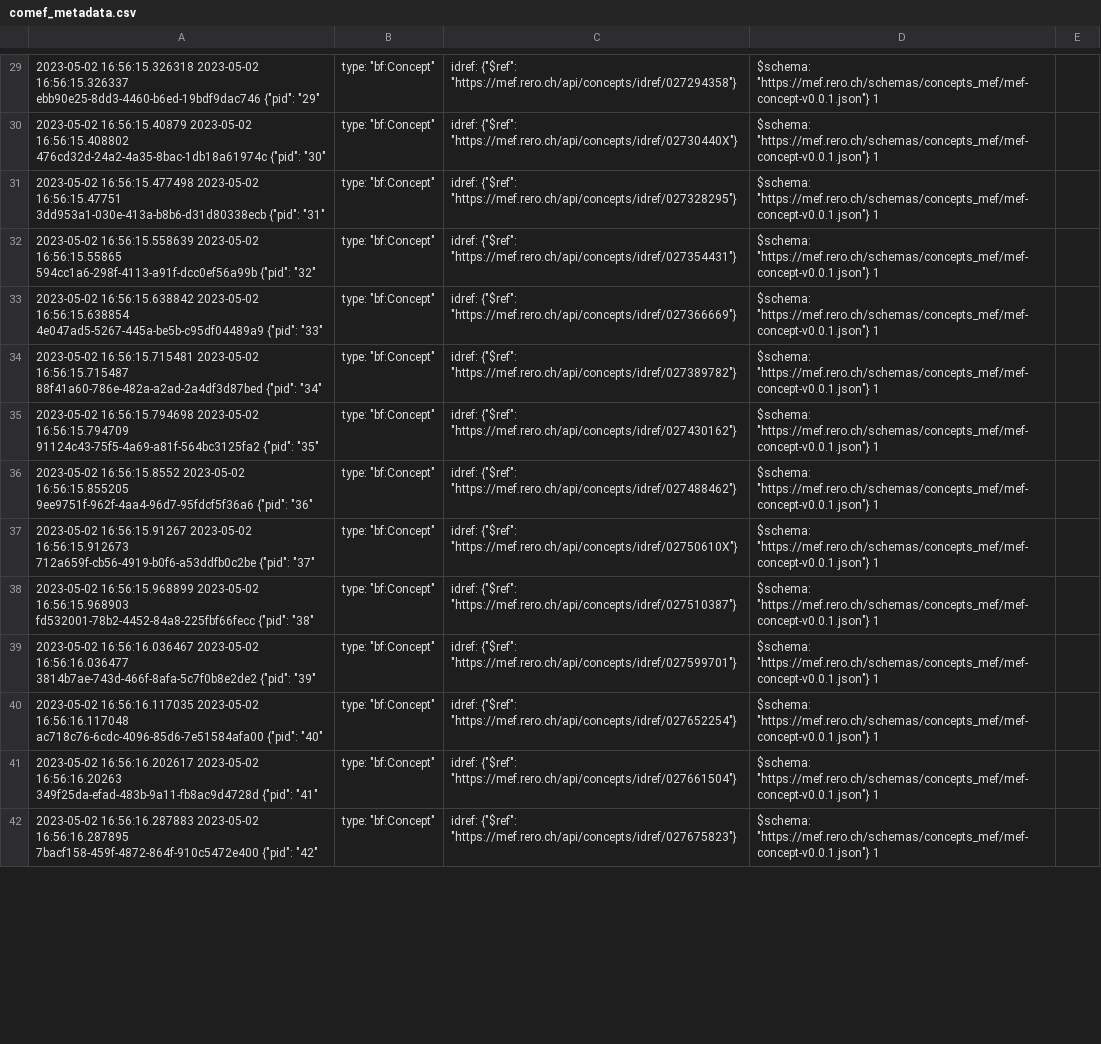
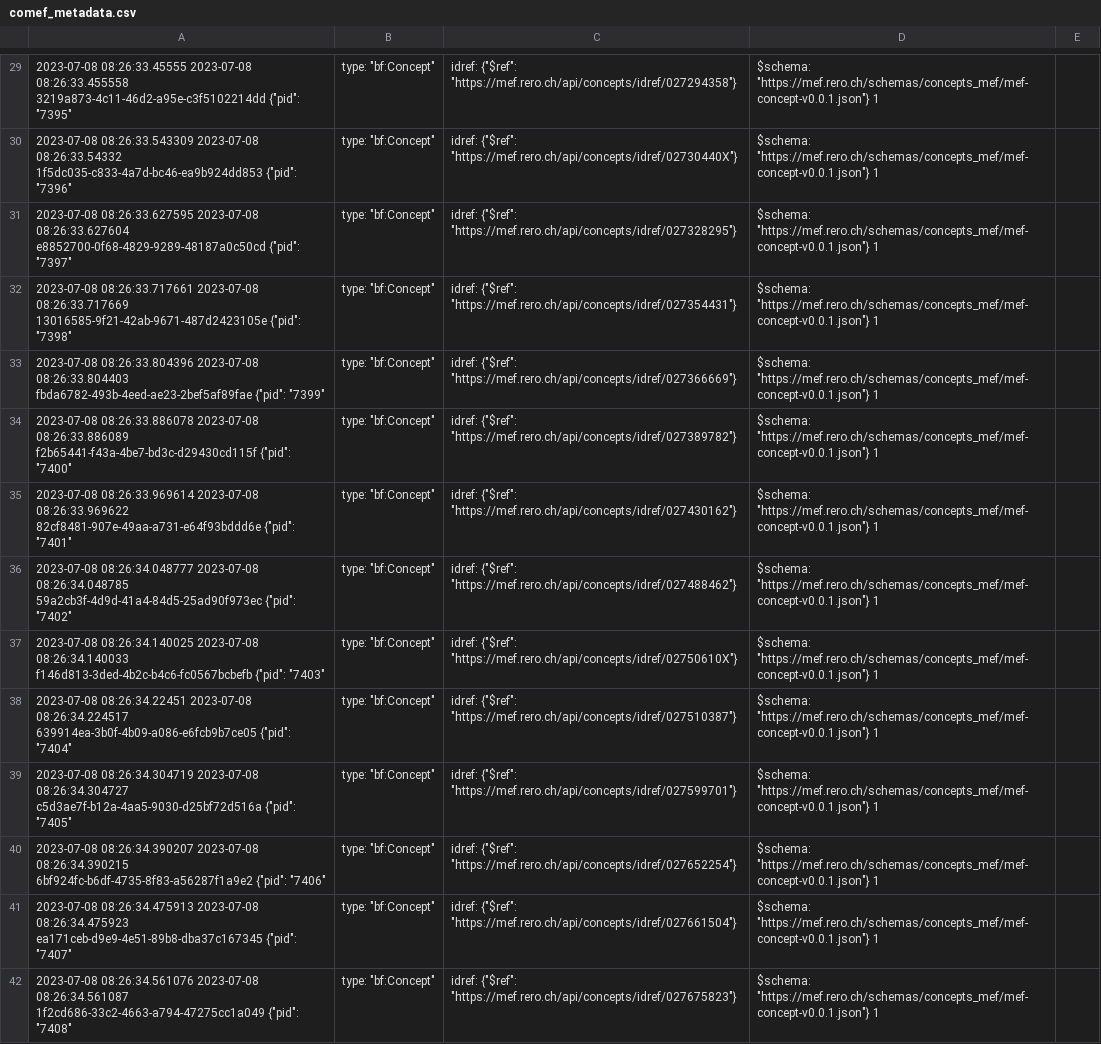
Before and after one commit to rero/rero-mef, a CSV file: data/comef_metadata.csv, drawn as a sheet; only a part is shown, gaps mark what is left out; the diff covers the shown part only; the diff names each change by its address in the sheet, - before the commit and + after, or states it on an @@ line.

```diff
--- a/data/comef_metadata.csv
+++ b/data/comef_metadata.csv
-A29: 2023-05-02 16:56:15.326318 2023-05-02 16:56:15.326337 ebb90e25-8dd3-4460-b6ed-19bdf9dac746 {"pid": "29"
+A29: 2023-07-08 08:26:33.45555 2023-07-08 08:26:33.455558 3219a873-4c11-46d2-a95e-c3f5102214dd {"pid": "7395"
-A30: 2023-05-02 16:56:15.40879 2023-05-02 16:56:15.408802 476cd32d-24a2-4a35-8bac-1db18a61974c {"pid": "30"
+A30: 2023-07-08 08:26:33.543309 2023-07-08 08:26:33.54332 1f5dc035-c833-4a7d-bc46-ea9b924dd853 {"pid": "7396"
-A31: 2023-05-02 16:56:15.477498 2023-05-02 16:56:15.47751 3dd953a1-030e-413a-b8b6-d31d80338ecb {"pid": "31"
+A31: 2023-07-08 08:26:33.627595 2023-07-08 08:26:33.627604 e8852700-0f68-4829-9289-48187a0c50cd {"pid": "7397"
-A32: 2023-05-02 16:56:15.558639 2023-05-02 16:56:15.55865 594cc1a6-298f-4113-a91f-dcc0ef56a99b {"pid": "32"
+A32: 2023-07-08 08:26:33.717661 2023-07-08 08:26:33.717669 13016585-9f21-42ab-9671-487d2423105e {"pid": "7398"
-A33: 2023-05-02 16:56:15.638842 2023-05-02 16:56:15.638854 4e047ad5-5267-445a-be5b-c95df04489a9 {"pid": "33"
+A33: 2023-07-08 08:26:33.804396 2023-07-08 08:26:33.804403 fbda6782-493b-4eed-ae23-2bef5af89fae {"pid": "7399"
-A34: 2023-05-02 16:56:15.715481 2023-05-02 16:56:15.715487 88f41a60-786e-482a-a2ad-2a4df3d87bed {"pid": "34"
+A34: 2023-07-08 08:26:33.886078 2023-07-08 08:26:33.886089 f2b65441-f43a-4be7-bd3c-d29430cd115f {"pid": "7400"
-A35: 2023-05-02 16:56:15.794698 2023-05-02 16:56:15.794709 91124c43-75f5-4a69-a81f-564bc3125fa2 {"pid": "35"
+A35: 2023-07-08 08:26:33.969614 2023-07-08 08:26:33.969622 82cf8481-907e-49aa-a731-e64f93bddd6e {"pid": "7401"
-A36: 2023-05-02 16:56:15.8552 2023-05-02 16:56:15.855205 9ee9751f-962f-4aa4-96d7-95fdcf5f36a6 {"pid": "36"
+A36: 2023-07-08 08:26:34.048777 2023-07-08 08:26:34.048785 59a2cb3f-4d9d-41a4-84d5-25ad90f973ec {"pid": "7402"
-A37: 2023-05-02 16:56:15.91267 2023-05-02 16:56:15.912673 712a659f-cb56-4919-b0f6-a53ddfb0c2be {"pid": "37"
+A37: 2023-07-08 08:26:34.140025 2023-07-08 08:26:34.140033 f146d813-3ded-4b2c-b4c6-fc0567bcbefb {"pid": "7403"
-A38: 2023-05-02 16:56:15.968899 2023-05-02 16:56:15.968903 fd532001-78b2-4452-84a8-225fbf66fecc {"pid": "38"
+A38: 2023-07-08 08:26:34.22451 2023-07-08 08:26:34.224517 639914ea-3b0f-4b09-a086-e6fcb9b7ce05 {"pid": "7404"
-A39: 2023-05-02 16:56:16.036467 2023-05-02 16:56:16.036477 3814b7ae-743d-466f-8afa-5c7f0b8e2de2 {"pid": "39"
+A39: 2023-07-08 08:26:34.304719 2023-07-08 08:26:34.304727 c5d3ae7f-b12a-4aa5-9030-d25bf72d516a {"pid": "7405"
-A40: 2023-05-02 16:56:16.117035 2023-05-02 16:56:16.117048 ac718c76-6cdc-4096-85d6-7e51584afa00 {"pid": "40"
+A40: 2023-07-08 08:26:34.390207 2023-07-08 08:26:34.390215 6bf924fc-b6df-4735-8f83-a56287f1a9e2 {"pid": "7406"
-A41: 2023-05-02 16:56:16.202617 2023-05-02 16:56:16.20263 349f25da-efad-483b-9a11-fb8ac9d4728d {"pid": "41"
+A41: 2023-07-08 08:26:34.475913 2023-07-08 08:26:34.475923 ea171ceb-d9e9-4e51-89b8-dba37c167345 {"pid": "7407"
-A42: 2023-05-02 16:56:16.287883 2023-05-02 16:56:16.287895 7bacf158-459f-4872-864f-910c5472e400 {"pid": "42"
+A42: 2023-07-08 08:26:34.561076 2023-07-08 08:26:34.561087 1f2cd686-33c2-4663-a794-47275cc1a049 {"pid": "7408"
```
Also changed, not shown: 183 edited cells elsewhere in this file, data/cidref_metadata.csv, data/cidref_pidstore.csv, 32 other files.
